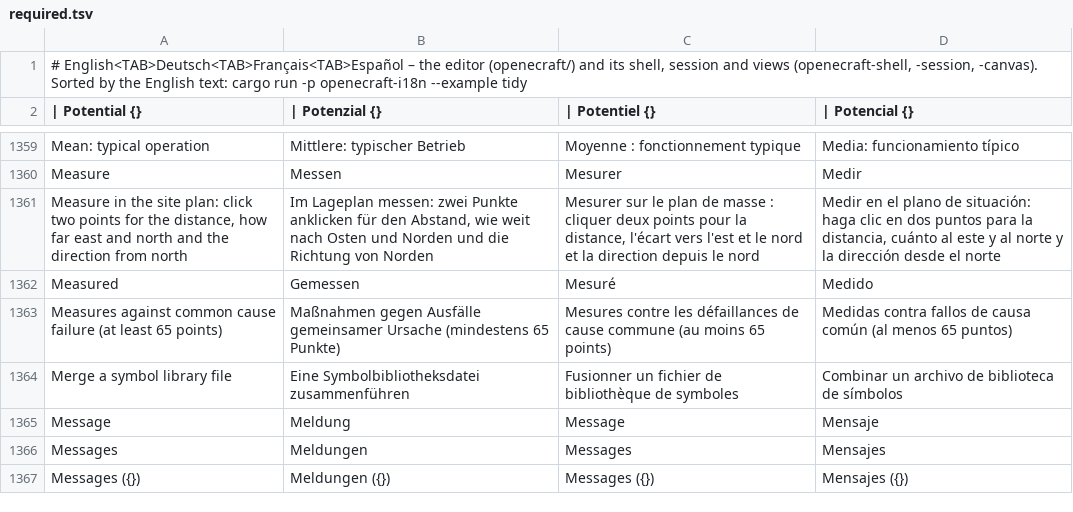
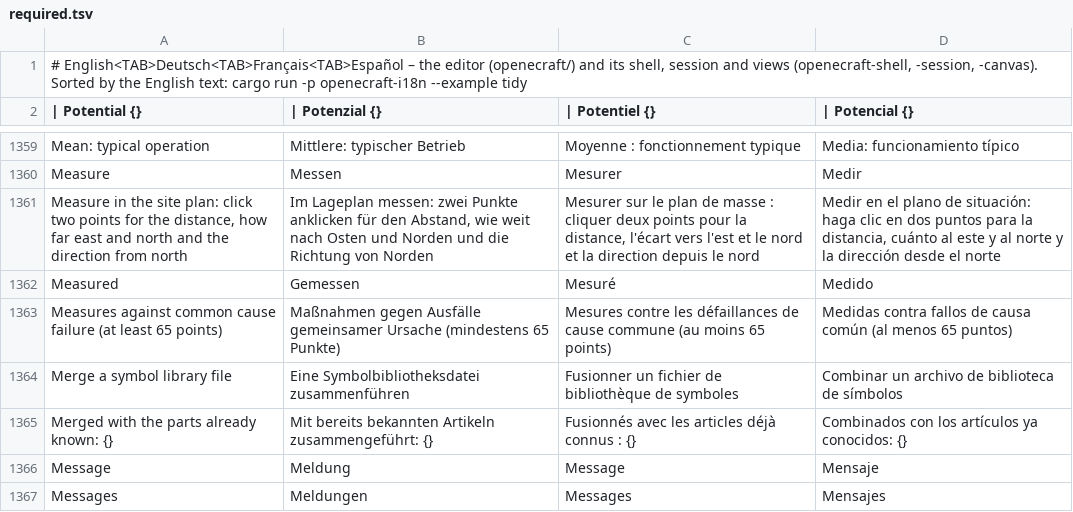
Before and after one commit to nilres/OpenECraft, a TSV file: crates/openecraft-i18n/src/catalog/editor/required.tsv, drawn as a sheet; only a part is shown, gaps mark what is left out; the shorter side is filled out with more unchanged rows.

```diff
--- a/crates/openecraft-i18n/src/catalog/editor/required.tsv
+++ b/crates/openecraft-i18n/src/catalog/editor/required.tsv
@@ -1364,2 +1364,3 @@ Measures against common cause failure (at least 65 points)	Maßnahmen gegen Ausf
 Merge a symbol library file	Eine Symbolbibliotheksdatei zusammenführen	Fusionner un fichier de bibliothèque de symboles	Combinar un archivo de biblioteca de símbolos
+Merged with the parts already known: {}	Mit bereits bekannten Artikeln zusammengeführt: {}	Fusionnés avec les articles déjà connus : {}	Combinados con los artículos ya conocidos: {}
 Message	Meldung	Message	Mensaje
```
Also changed, not shown: crates/openecraft-i18n/src/catalog/editor/pt.tsv, crates/openecraft-i18n/src/catalog/editor/ro.tsv, 26 other files.
